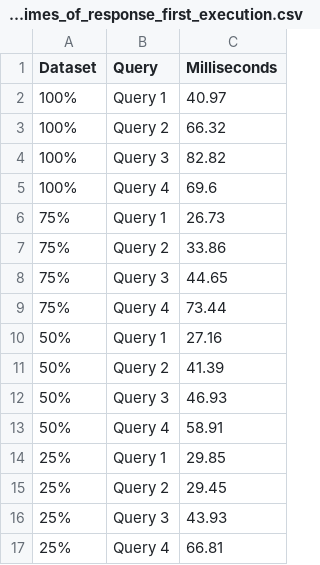
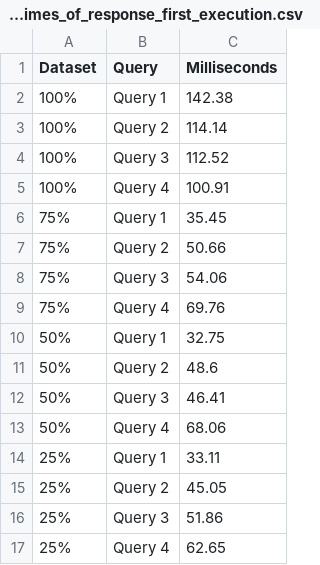
Before and after one commit to DavidMBK/Database-B, a CSV file: Neo4j/ResponseTimes/neo4j_times_of_response_first_execution.csv, drawn as a sheet.

```diff
--- a/Neo4j/ResponseTimes/neo4j_times_of_response_first_execution.csv
+++ b/Neo4j/ResponseTimes/neo4j_times_of_response_first_execution.csv
@@ -1,17 +1,17 @@
 Dataset,Query,Milliseconds
-100%,Query 1,40.97
-100%,Query 2,66.32
-100%,Query 3,82.82
-100%,Query 4,69.6
-75%,Query 1,26.73
-75%,Query 2,33.86
-75%,Query 3,44.65
-75%,Query 4,73.44
-50%,Query 1,27.16
-50%,Query 2,41.39
-50%,Query 3,46.93
-50%,Query 4,58.91
-25%,Query 1,29.85
-25%,Query 2,29.45
-25%,Query 3,43.93
-25%,Query 4,66.81
+100%,Query 1,142.38
+100%,Query 2,114.14
+100%,Query 3,112.52
+100%,Query 4,100.91
+75%,Query 1,35.45
+75%,Query 2,50.66
+75%,Query 3,54.06
+75%,Query 4,69.76
+50%,Query 1,32.75
+50%,Query 2,48.6
+50%,Query 3,46.41
+50%,Query 4,68.06
+25%,Query 1,33.11
+25%,Query 2,45.05
+25%,Query 3,51.86
+25%,Query 4,62.65
```
Also changed, not shown: Neo4j/ResponseTimes/neo4j_response_times_average_30.csv, 33 other files.
